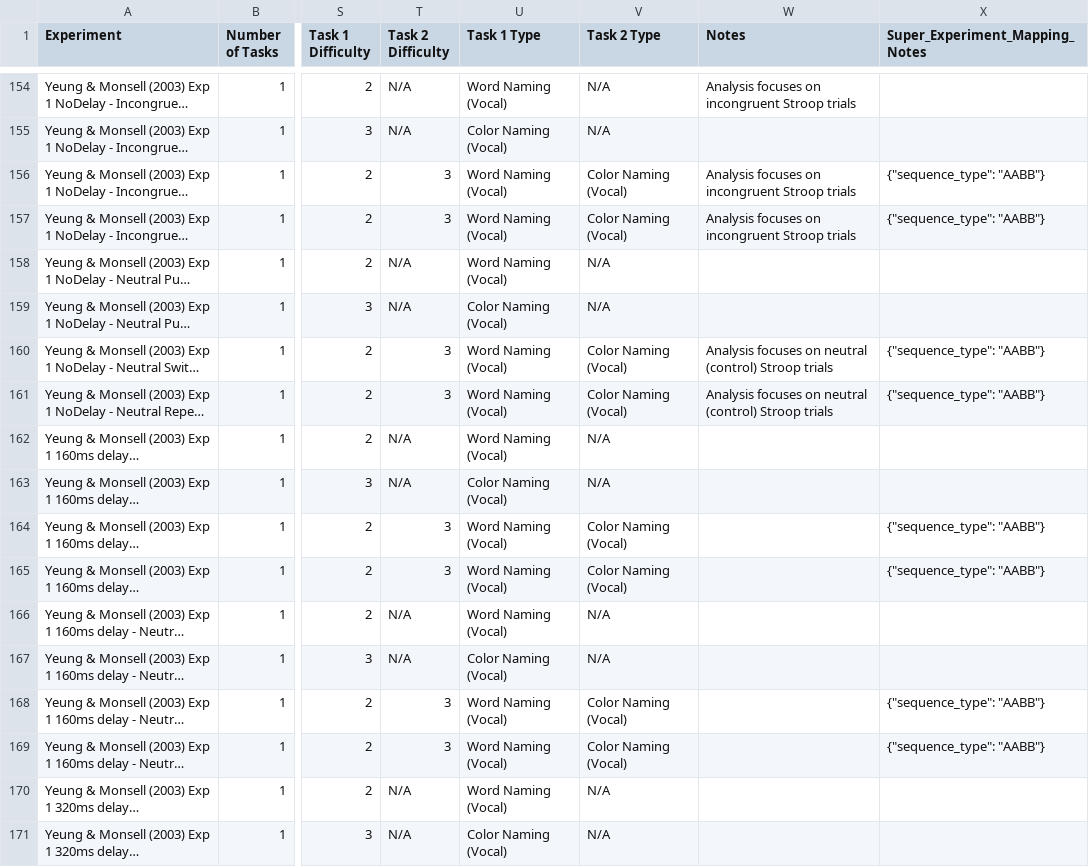
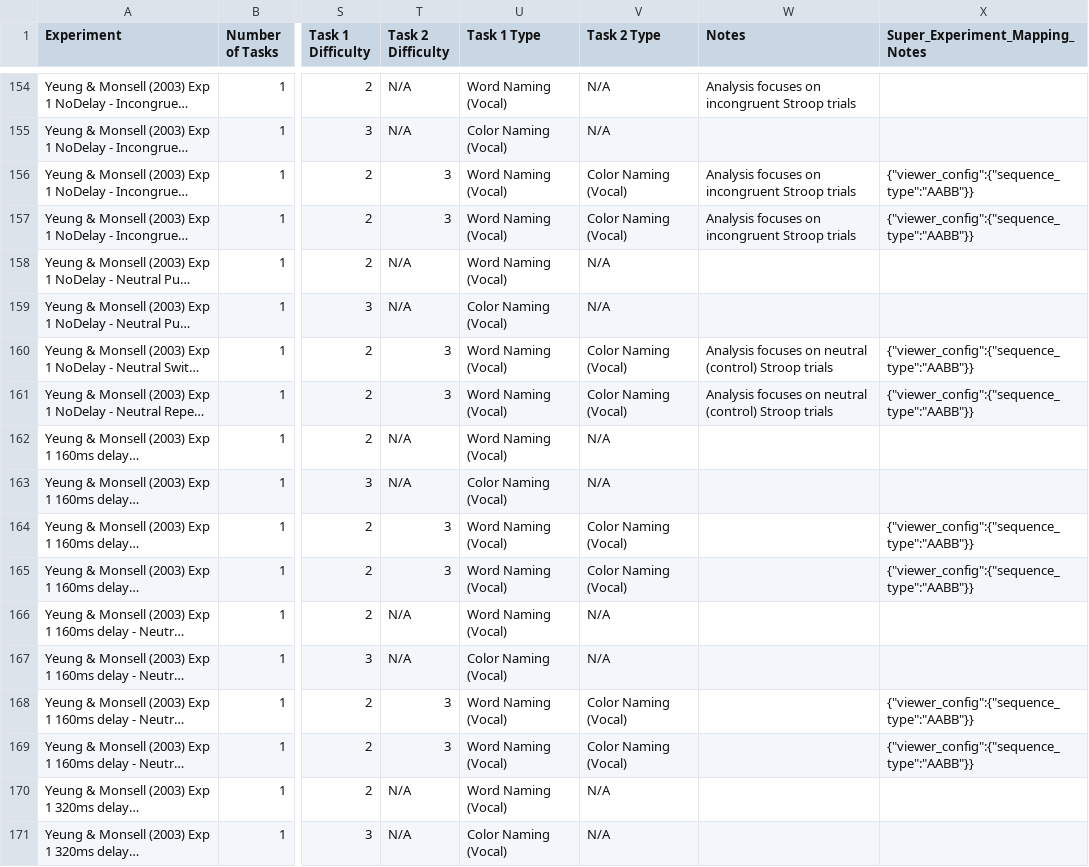
Before and after one commit to syntactic/Cognitive-Control-Paradigm-Integration, a CSV file: data/super_experiment_design_space.csv, drawn as a sheet; only a part is shown, gaps mark what is left out; long unchanged cells end in …; the diff covers the shown part only; the diff names each change by its address in the sheet, - before the commit and + after, or states it on an @@ line.

```diff
--- a/data/super_experiment_design_space.csv
+++ b/data/super_experiment_design_space.csv
-X156:X157 (Super_Experiment_Mapping_Notes): {"sequence_type": "AABB"}
+X156:X157 (Super_Experiment_Mapping_Notes): {"viewer_config":{"sequence_type":"AABB"}}
-X160:X161 (Super_Experiment_Mapping_Notes): {"sequence_type": "AABB"}
+X160:X161 (Super_Experiment_Mapping_Notes): {"viewer_config":{"sequence_type":"AABB"}}
-X164:X165 (Super_Experiment_Mapping_Notes): {"sequence_type": "AABB"}
+X164:X165 (Super_Experiment_Mapping_Notes): {"viewer_config":{"sequence_type":"AABB"}}
-X168:X169 (Super_Experiment_Mapping_Notes): {"sequence_type": "AABB"}
+X168:X169 (Super_Experiment_Mapping_Notes): {"viewer_config":{"sequence_type":"AABB"}}
```
Also changed, not shown: 124 edited cells elsewhere in this file.
